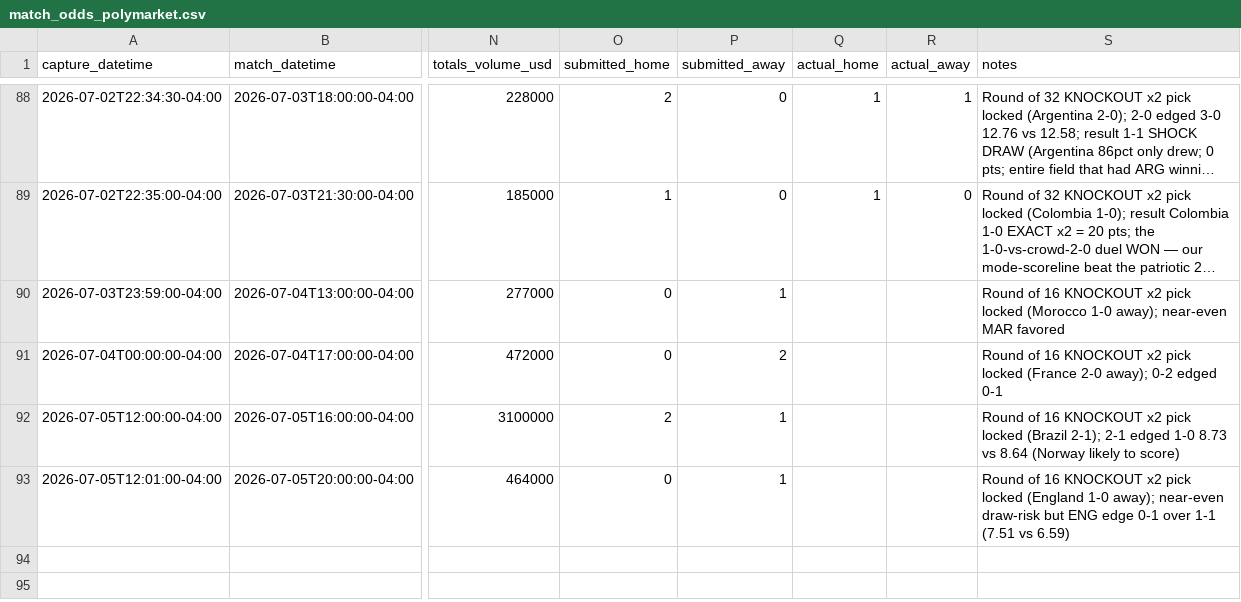
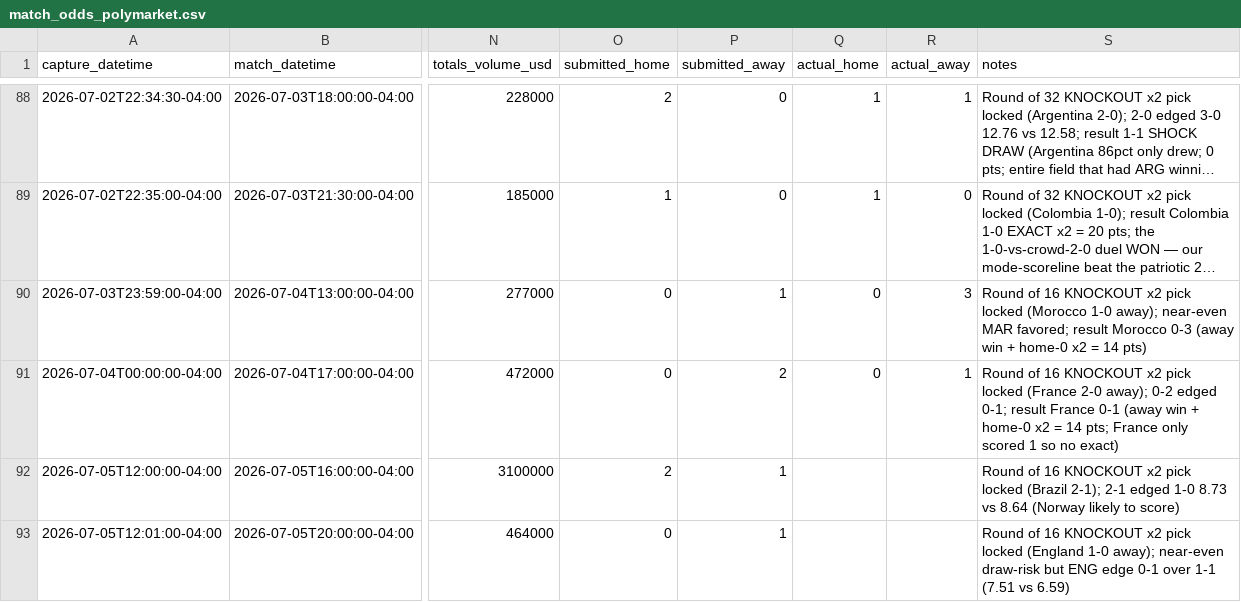
Before and after one commit to julianher/worldcup-2026-polla, a CSV file: data/match_odds_polymarket.csv, drawn as a sheet; only a part is shown, gaps mark what is left out; long unchanged cells end in …; the diff names each change by its address in the sheet, - before the commit and + after, or states it on an @@ line.

```diff
--- a/data/match_odds_polymarket.csv
+++ b/data/match_odds_polymarket.csv
-Q90:Q91 (actual_home): (empty)
+Q90:Q91 (actual_home): 0
-R90 (actual_away): (empty)
+R90 (actual_away): 3
-S90 (notes): …near-even MAR favored
+S90 (notes): …near-even MAR favored; result Morocco 0-3 (away win + home-0 x2 = 14 pts)
-R91 (actual_away): (empty)
+R91 (actual_away): 1
-S91 (notes): …0-2 edged 0-1
+S91 (notes): …0-2 edged 0-1; result France 0-1 (away win + home-0 x2 = 14 pts; France only scored 1 so no exact)
```
Also changed, not shown: data/pool_standings.csv.
